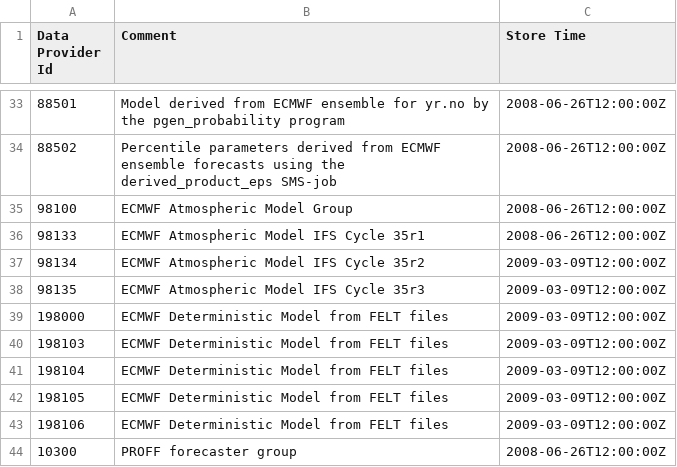
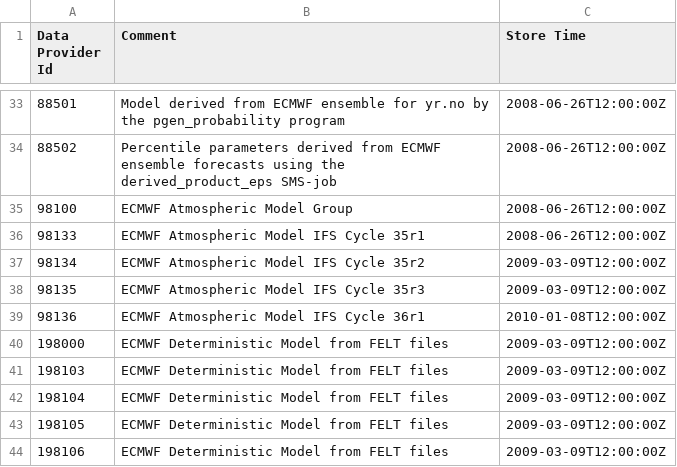
Before and after one commit to metno/wdb, a CSV file: etc/metadata/wdb_dataprovidercomment.in.csv, drawn as a sheet; only a part is shown, gaps mark what is left out; the shorter side is filled out with more unchanged rows.

Commit message:
Fixed dataprovider comment.

```diff
--- a/etc/metadata/wdb_dataprovidercomment.in.csv
+++ b/etc/metadata/wdb_dataprovidercomment.in.csv
@@ -38,2 +38,3 @@ Data Provider Id|Comment|Store Time
 98135|ECMWF Atmospheric Model IFS Cycle 35r3|2009-03-09T12:00:00Z
+98136|ECMWF Atmospheric Model IFS Cycle 36r1|2010-01-08T12:00:00Z
 198000|ECMWF Deterministic Model from FELT files|2009-03-09T12:00:00Z
```
Also changed, not shown: etc/metadata/wdb_dataprovider.in.csv.
